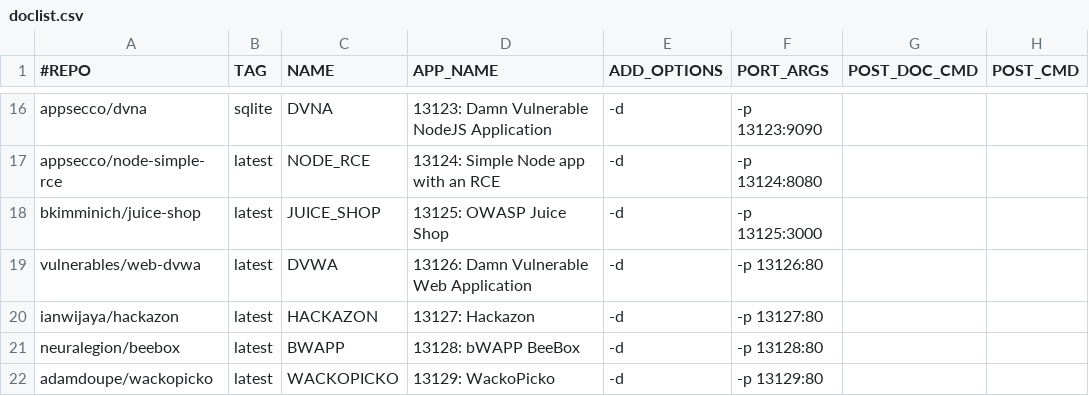
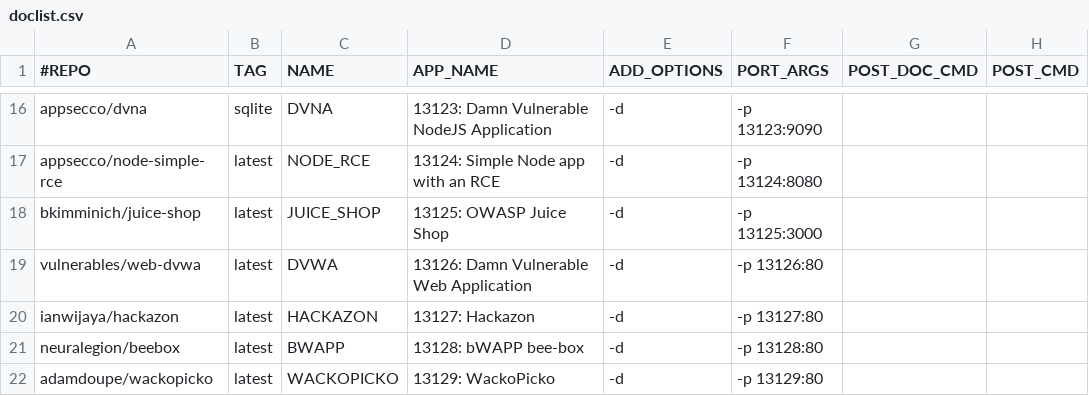
Before and after one commit to RavikumarRamesh/OVLC, a CSV file: doclist.csv, drawn as a sheet; only a part is shown, gaps mark what is left out; the diff names each change by its address in the sheet, - before the commit and + after, or states it on an @@ line.

Commit message:
Update doclist.csv

```diff
--- a/doclist.csv
+++ b/doclist.csv
-D21 (APP_NAME): 13128: bWAPP BeeBox
+D21 (APP_NAME): 13128: bWAPP bee-box
```
